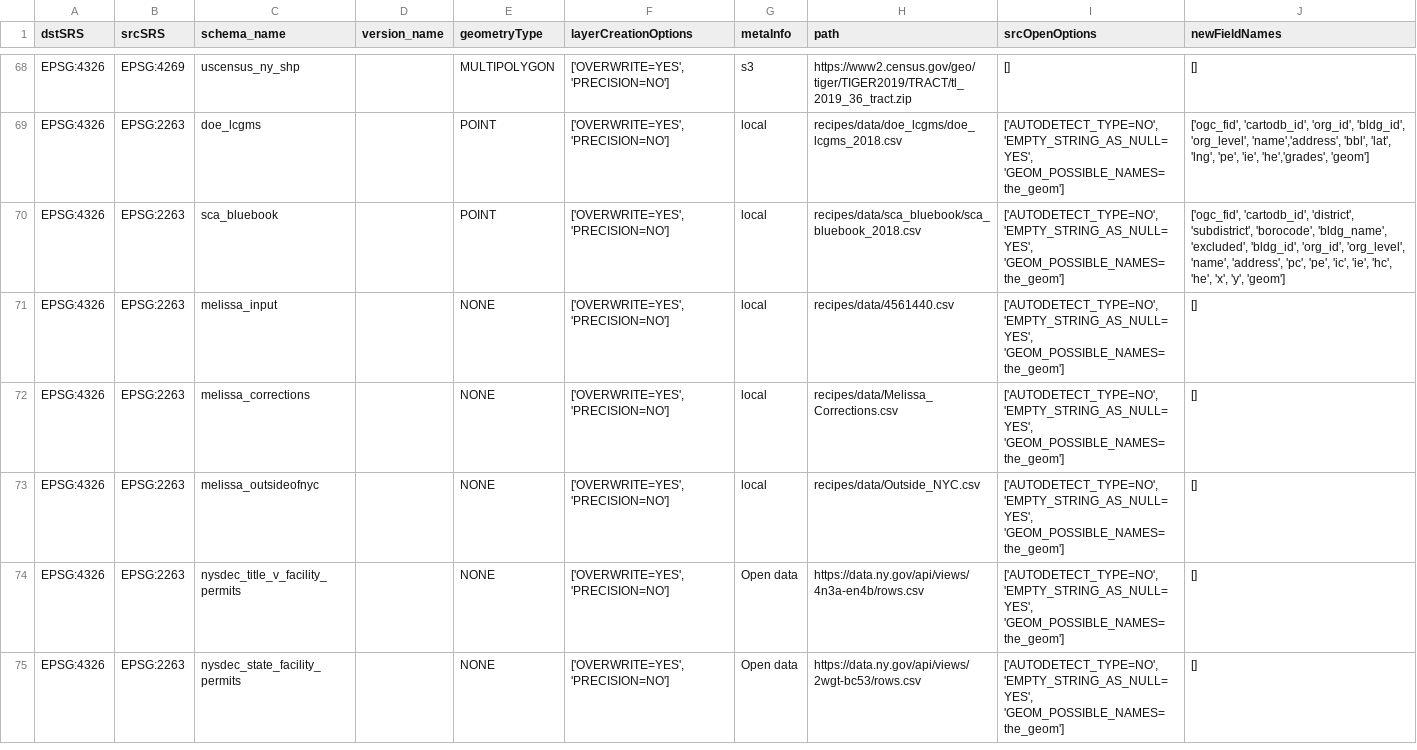
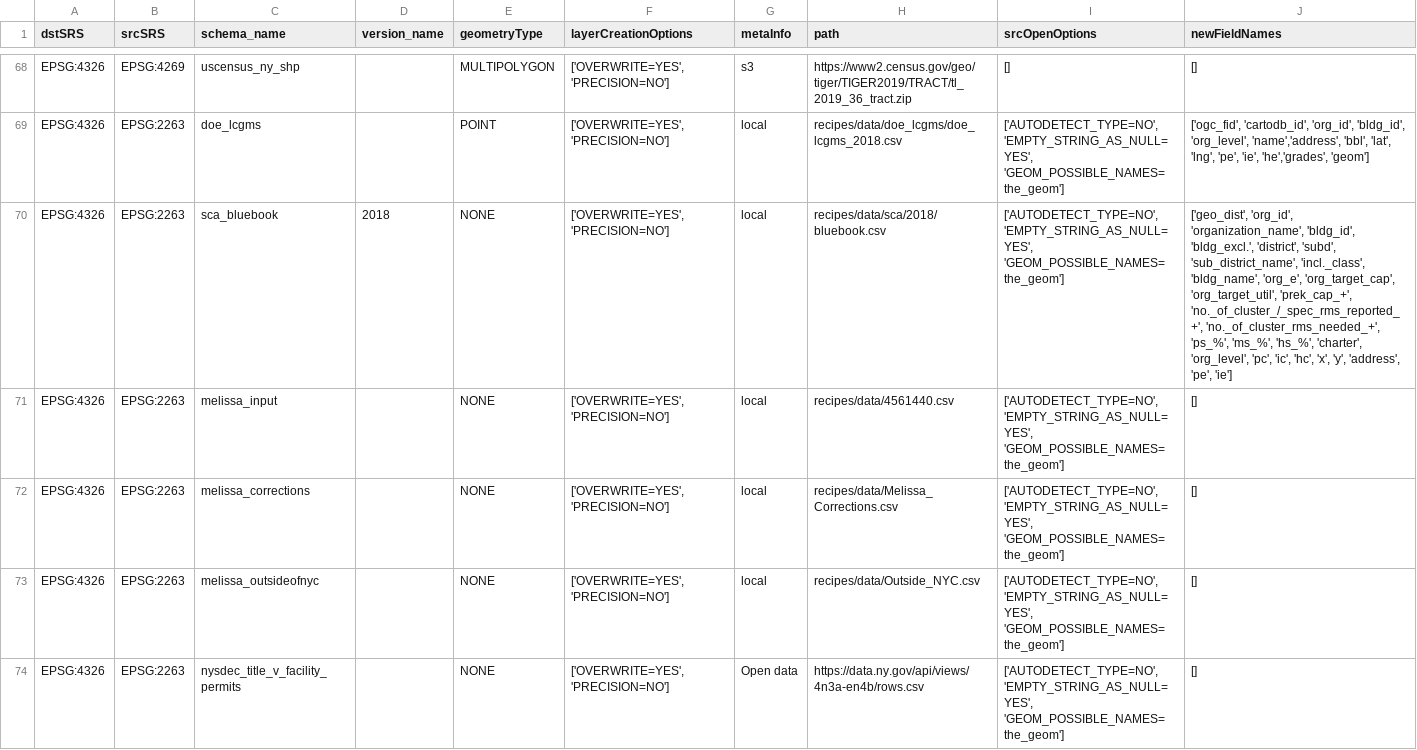
Before and after one commit to NYCPlanning/recipes, a CSV file: recipes/recipes.csv, drawn as a sheet; only a part is shown, gaps mark what is left out; the shorter side is filled out with more unchanged rows.

Commit message:
update sca_bluebook

```diff
--- a/recipes/recipes.csv
+++ b/recipes/recipes.csv
@@ -69,3 +69,3 @@
 "EPSG:4326","EPSG:2263","doe_lcgms",,"POINT","['OVERWRITE=YES', 'PRECISION=NO']","local","recipes/data/doe_lcgms/doe_lcgms_2018.csv","['AUTODETECT_TYPE=NO', 'EMPTY_STRING_AS_NULL=YES', 'GEOM_POSSIBLE_NAMES=the_geom']","['ogc_fid', 'cartodb_id', 'org_id', 'bldg_id', 'org_level', 'name','address', 'bbl', 'lat', 'lng', 'pe', 'ie', 'he','grades', 'geom']"
-"EPSG:4326","EPSG:2263","sca_bluebook",,"POINT","['OVERWRITE=YES', 'PRECISION=NO']","local","recipes/data/sca_bluebook/sca_bluebook_2018.csv","['AUTODETECT_TYPE=NO', 'EMPTY_STRING_AS_NULL=YES', 'GEOM_POSSIBLE_NAMES=the_geom']","['ogc_fid', 'cartodb_id', 'district', 'subdistrict', 'borocode', 'bldg_name', 'excluded', 'bldg_id', 'org_id', 'org_level', 'name', 'address', 'pc', 'pe', 'ic', 'ie', 'hc', 'he', 'x', 'y', 'geom']"
+"EPSG:4326","EPSG:2263","sca_bluebook","2018","NONE","['OVERWRITE=YES', 'PRECISION=NO']","local","recipes/data/sca/2018/bluebook.csv","['AUTODETECT_TYPE=NO', 'EMPTY_STRING_AS_NULL=YES', 'GEOM_POSSIBLE_NAMES=the_geom']","['geo_dist', 'org_id', 'organization_name', 'bldg_id', 'bldg_excl.', 'district', 'subd', 'sub_district_name', 'incl._class', 'bldg_name', 'org_e', 'org_target_cap', 'org_target_util', 'prek_cap_+', 'no._of_cluster_/_spec_rms_reported_+', 'no._of_cluster_rms_needed_+', 'ps_%', 'ms_%', 'hs_%', 'charter', 'org_level', 'pc', 'ic', 'hc', 'x', 'y', 'address', 'pe', 'ie']"
 "EPSG:4326","EPSG:2263","melissa_input",,"NONE","['OVERWRITE=YES', 'PRECISION=NO']","local","recipes/data/4561440.csv","['AUTODETECT_TYPE=NO', 'EMPTY_STRING_AS_NULL=YES', 'GEOM_POSSIBLE_NAMES=the_geom']","[]"
```
Also changed, not shown: 2 other files.
